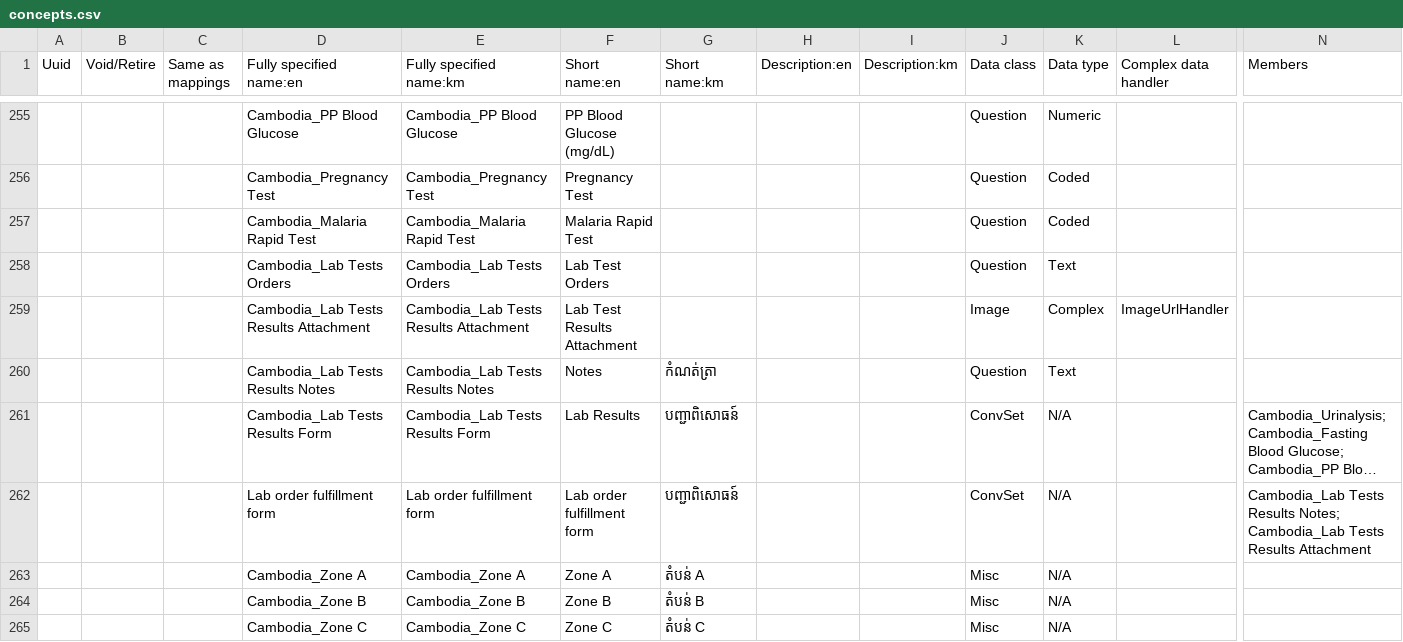
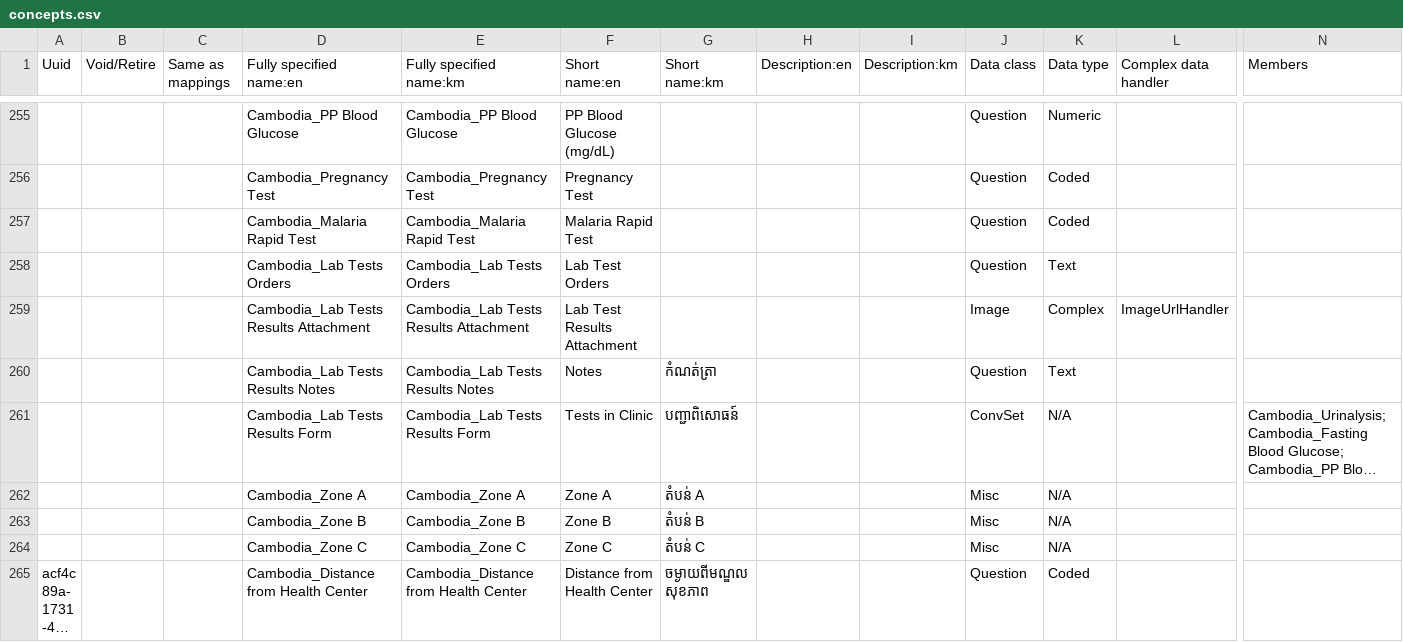
Before and after one commit to rbuisson/openmrs-config-omrs2018, a CSV file: configuration/concepts/concepts.csv, drawn as a sheet; only a part is shown, gaps mark what is left out; the shorter side is filled out with more unchanged rows; long unchanged cells end in …; rows hold the shown columns only; the diff names each change by its address in the sheet, - before the commit and + after, or states it on an @@ line.

Commit message:
TLC-38: Add Chemistry and Serology Lab Orders
	new file:   configuration/concepts/laborders.csv
	modified:   configuration/concepts/activate_forms.csv
	modified:   configuration/concepts/concepts.csv

Provide a utility script to run when creating the server
	new file:   configuration/scripts/configureOrderTypes.sql

```diff
--- a/configuration/concepts/concepts.csv
+++ b/configuration/concepts/concepts.csv
-F261 (Short name:en): Lab Results
+F261 (Short name:en): Tests in Clinic
-row 262:  |  |  | Lab order fulfillment form | Lab order fulfillment form | Lab order fulfillment form | បញ្ជាពិសោធន៍ |  |  | ConvSet | N/A |  | Cambodia_Lab Tests Results Notes; Cambodia_Lab Tests Results Attachment
```
Also changed, not shown: configuration/concepts/activate_forms.csv, 2 other files.
